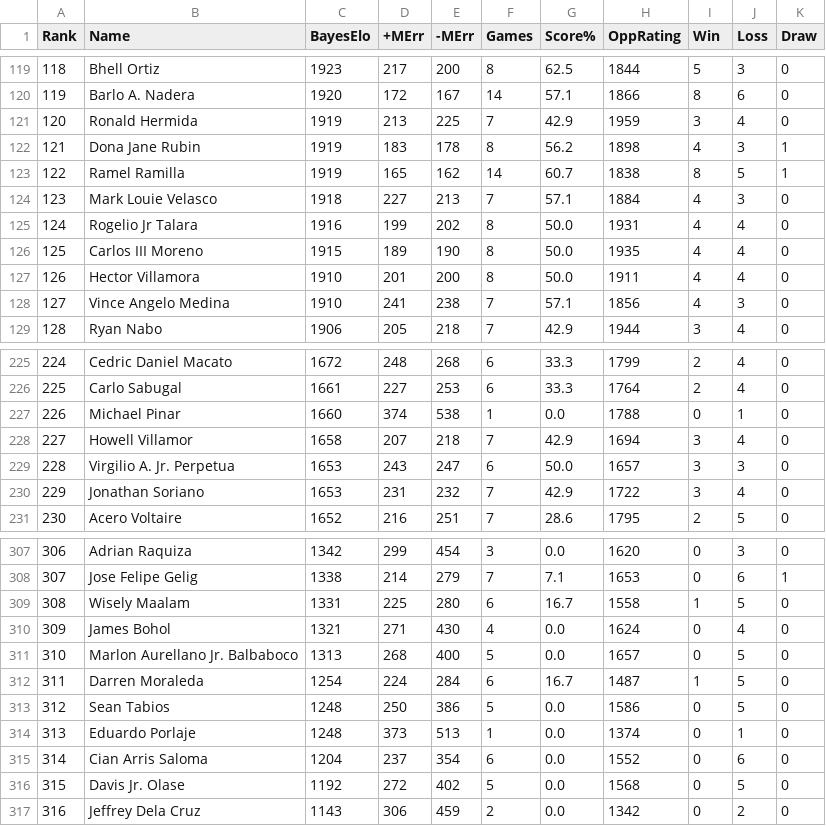
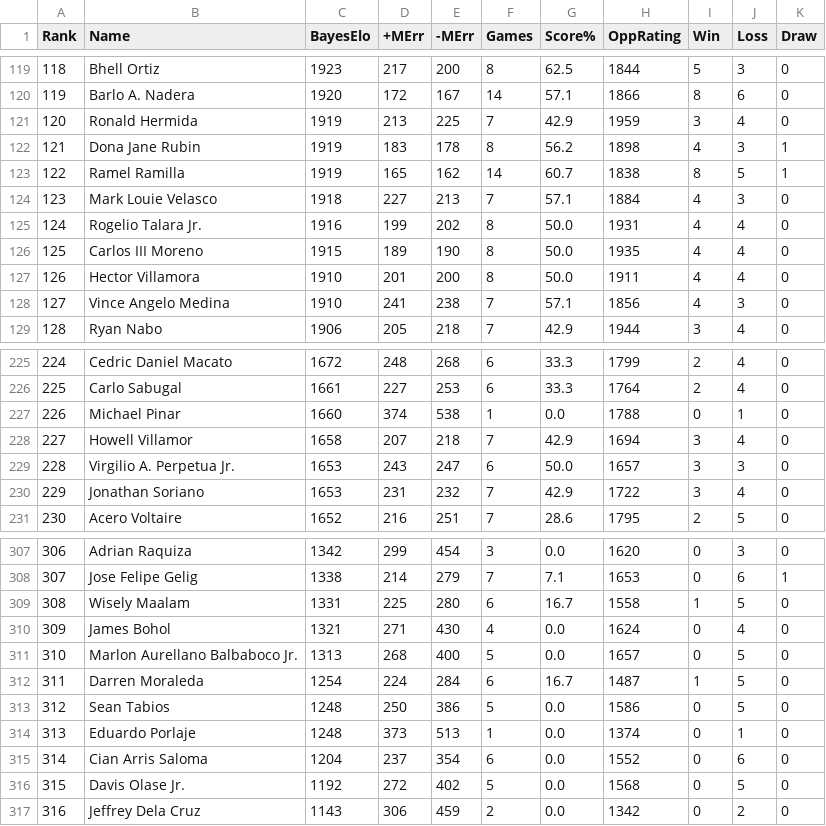
Before and after one commit to fsmosca/FileStorage, a CSV file: ci/Bayeselo.csv, drawn as a sheet; only a part is shown, gaps mark what is left out; the diff covers the shown part only.

```diff
--- a/ci/Bayeselo.csv
+++ b/ci/Bayeselo.csv
@@ -124,3 +124,3 @@ Rank,Name,BayesElo,+MErr,-MErr,Games,Score%,OppRating,Win,Loss,Draw
 123,Mark Louie Velasco,1918,227,213,7,57.1,1884,4,3,0
-124,Rogelio Jr Talara,1916,199,202,8,50.0,1931,4,4,0
+124,Rogelio Talara Jr.,1916,199,202,8,50.0,1931,4,4,0
 125,Carlos III Moreno,1915,189,190,8,50.0,1935,4,4,0
@@ -228,3 +228,3 @@ Rank,Name,BayesElo,+MErr,-MErr,Games,Score%,OppRating,Win,Loss,Draw
 227,Howell Villamor,1658,207,218,7,42.9,1694,3,4,0
-228,Virgilio A. Jr. Perpetua,1653,243,247,6,50.0,1657,3,3,0
+228,Virgilio A. Perpetua Jr.,1653,243,247,6,50.0,1657,3,3,0
 229,Jonathan Soriano,1653,231,232,7,42.9,1722,3,4,0
@@ -310,3 +310,3 @@ Rank,Name,BayesElo,+MErr,-MErr,Games,Score%,OppRating,Win,Loss,Draw
 309,James Bohol,1321,271,430,4,0.0,1624,0,4,0
-310,Marlon Aurellano Jr. Balbaboco,1313,268,400,5,0.0,1657,0,5,0
+310,Marlon Aurellano Balbaboco Jr.,1313,268,400,5,0.0,1657,0,5,0
 311,Darren Moraleda,1254,224,284,6,16.7,1487,1,5,0
@@ -315,3 +315,3 @@ Rank,Name,BayesElo,+MErr,-MErr,Games,Score%,OppRating,Win,Loss,Draw
 314,Cian Arris Saloma,1204,237,354,6,0.0,1552,0,6,0
-315,Davis Jr. Olase,1192,272,402,5,0.0,1568,0,5,0
+315,Davis Olase Jr.,1192,272,402,5,0.0,1568,0,5,0
 316,Jeffrey Dela Cruz,1143,306,459,2,0.0,1342,0,2,0
```
Also changed, not shown: 7 edited cells elsewhere in this file.
